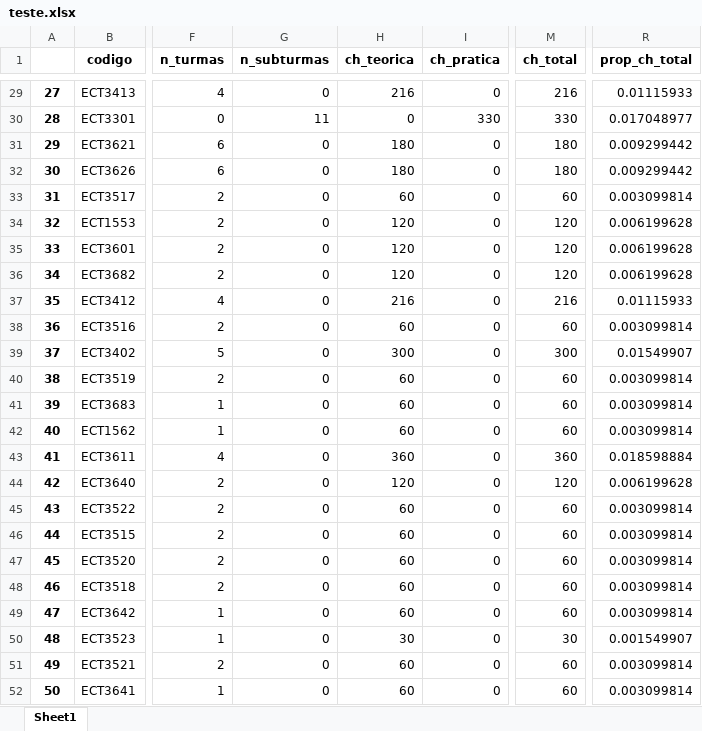
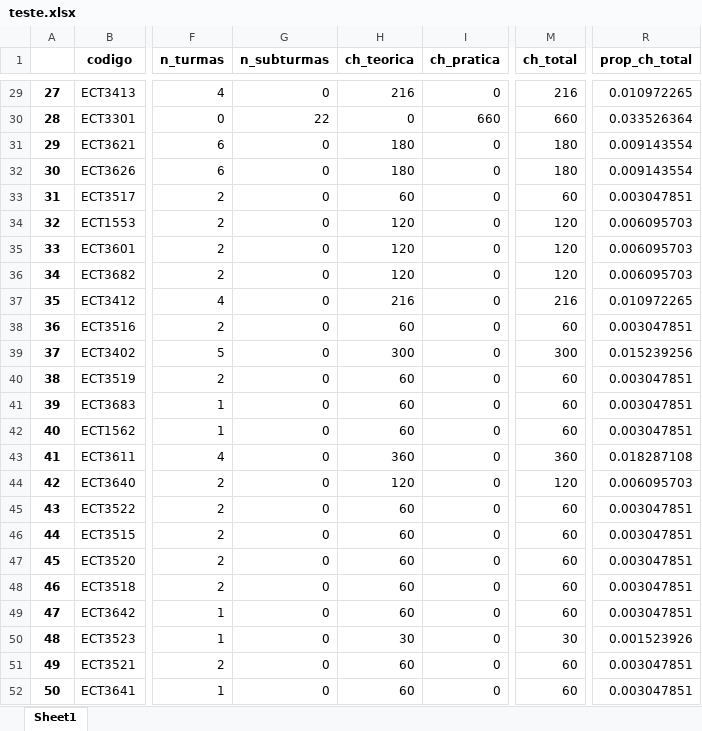
Before and after one commit to santiect/ect_monitoria_2025, an Excel workbook: teste.xlsx, sheet Sheet1, drawn as a sheet; only a part is shown, gaps mark what is left out; values as stored, in another font and other column widths than the file's, no borders; the diff covers the shown part only; the diff names each change by its address in the sheet, - before the commit and + after, or states it on an @@ line.

```diff
--- a/teste.xlsx (sheet Sheet1)
+++ b/teste.xlsx (sheet Sheet1)
-R29 (prop_ch_total): 0.01115933
+R29 (prop_ch_total): 0.010972265
-G30 (n_subturmas): 11
+G30 (n_subturmas): 22
-I30 (ch_pratica): 330
+I30 (ch_pratica): 660
-M30 (ch_total): 330
+M30 (ch_total): 660
-R30 (prop_ch_total): 0.017048977
+R30 (prop_ch_total): 0.033526364
-R31:R32 (prop_ch_total): 0.009299442
+R31:R32 (prop_ch_total): 0.009143554
-R33 (prop_ch_total): 0.003099814
+R33 (prop_ch_total): 0.003047851
-R34:R36 (prop_ch_total): 0.006199628
+R34:R36 (prop_ch_total): 0.006095703
-R37 (prop_ch_total): 0.01115933
+R37 (prop_ch_total): 0.010972265
-R38 (prop_ch_total): 0.003099814
+R38 (prop_ch_total): 0.003047851
-R39 (prop_ch_total): 0.01549907
+R39 (prop_ch_total): 0.015239256
-R40:R42 (prop_ch_total): 0.003099814
+R40:R42 (prop_ch_total): 0.003047851
-R43 (prop_ch_total): 0.018598884
+R43 (prop_ch_total): 0.018287108
-R44 (prop_ch_total): 0.006199628
+R44 (prop_ch_total): 0.006095703
-R45:R49 (prop_ch_total): 0.003099814
+R45:R49 (prop_ch_total): 0.003047851
-R50 (prop_ch_total): 0.001549907
+R50 (prop_ch_total): 0.001523926
-R51:R52 (prop_ch_total): 0.003099814
+R51:R52 (prop_ch_total): 0.003047851
```
Also changed, not shown: 27 edited cells elsewhere in this sheet, data/cleaned/study2/demanda.xlsx, results/study2/bolsas_por_camara.xlsx, 4 other files.
